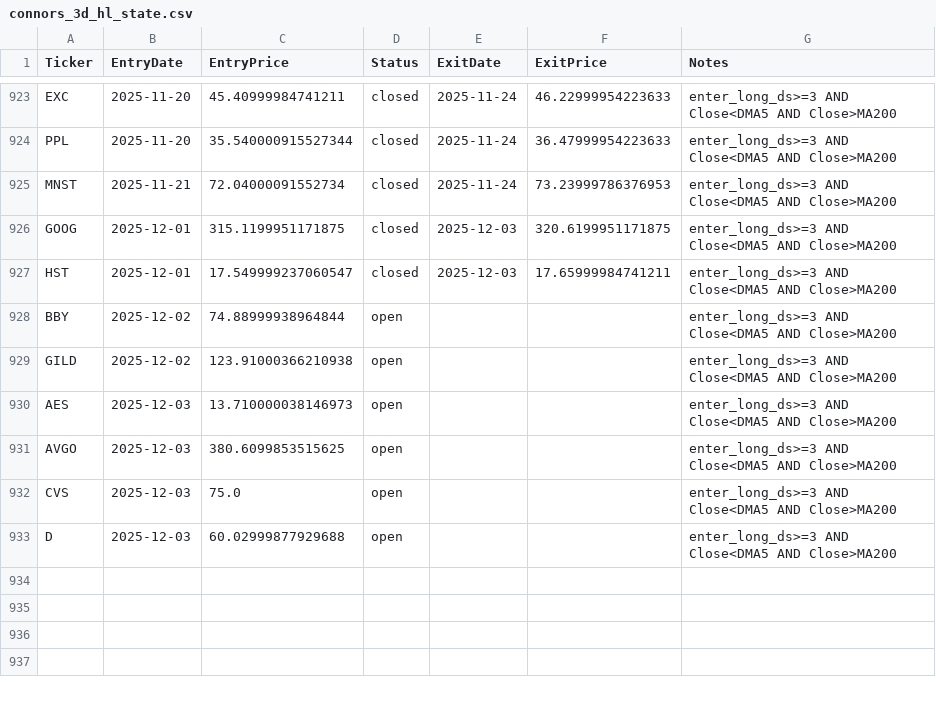
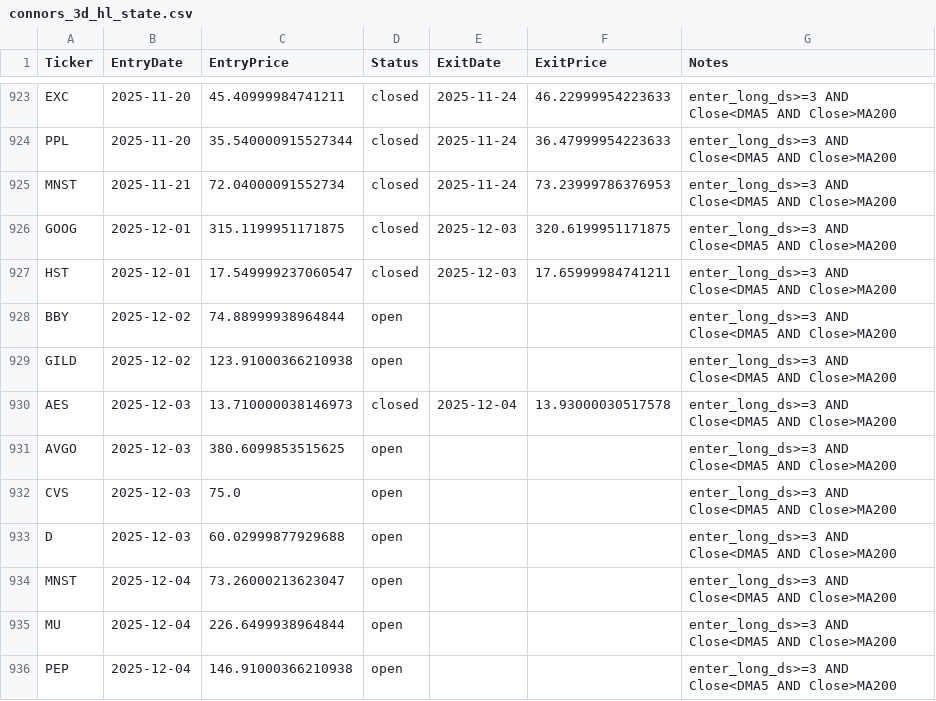
Before and after one commit to mpincus/swing-systems, a CSV file: state/connors_3d_hl_state.csv, drawn as a sheet; only a part is shown, gaps mark what is left out.

```diff
--- a/state/connors_3d_hl_state.csv
+++ b/state/connors_3d_hl_state.csv
@@ -929,3 +929,3 @@ BBY,2025-12-02,74.88999938964844,open,,,enter_long_ds>=3 AND Close<DMA5 AND Clos
 GILD,2025-12-02,123.91000366210938,open,,,enter_long_ds>=3 AND Close<DMA5 AND Close>MA200
-AES,2025-12-03,13.710000038146973,open,,,enter_long_ds>=3 AND Close<DMA5 AND Close>MA200
+AES,2025-12-03,13.710000038146973,closed,2025-12-04,13.93000030517578,enter_long_ds>=3 AND Close<DMA5 AND Close>MA200
 AVGO,2025-12-03,380.6099853515625,open,,,enter_long_ds>=3 AND Close<DMA5 AND Close>MA200
@@ -933 +933,4 @@ CVS,2025-12-03,75.0,open,,,enter_long_ds>=3 AND Close<DMA5 AND Close>MA200
 D,2025-12-03,60.02999877929688,open,,,enter_long_ds>=3 AND Close<DMA5 AND Close>MA200
+MNST,2025-12-04,73.26000213623047,open,,,enter_long_ds>=3 AND Close<DMA5 AND Close>MA200
+MU,2025-12-04,226.6499938964844,open,,,enter_long_ds>=3 AND Close<DMA5 AND Close>MA200
+PEP,2025-12-04,146.91000366210938,open,,,enter_long_ds>=3 AND Close<DMA5 AND Close>MA200
```
Also changed, not shown: 7 other files.
